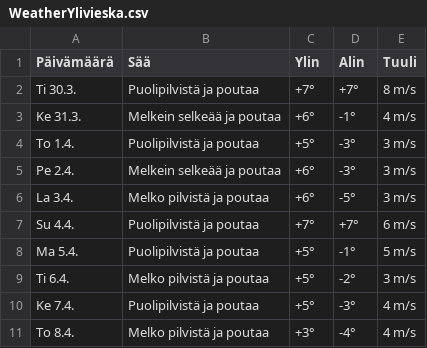
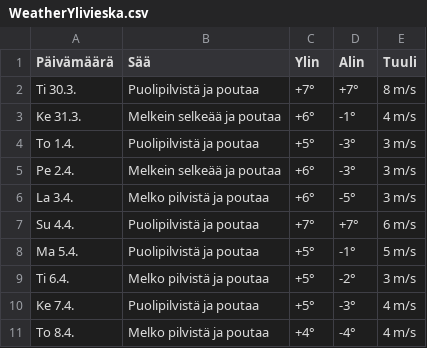
Before and after one commit to edwsqa/Crawler, a CSV file: files/WeatherYlivieska.csv, drawn as a sheet.

```diff
--- a/files/WeatherYlivieska.csv
+++ b/files/WeatherYlivieska.csv
@@ -10,2 +10,2 @@ Ti 6.4.,Melko pilvistä ja poutaa,+5°,-2°,3 m/s
 Ke 7.4.,Puolipilvistä ja poutaa,+5°,-3°,4 m/s
-To 8.4.,Melko pilvistä ja poutaa,+3°,-4°,4 m/s
+To 8.4.,Melko pilvistä ja poutaa,+4°,-4°,4 m/s
```
Also changed, not shown: files/products2.csv.
